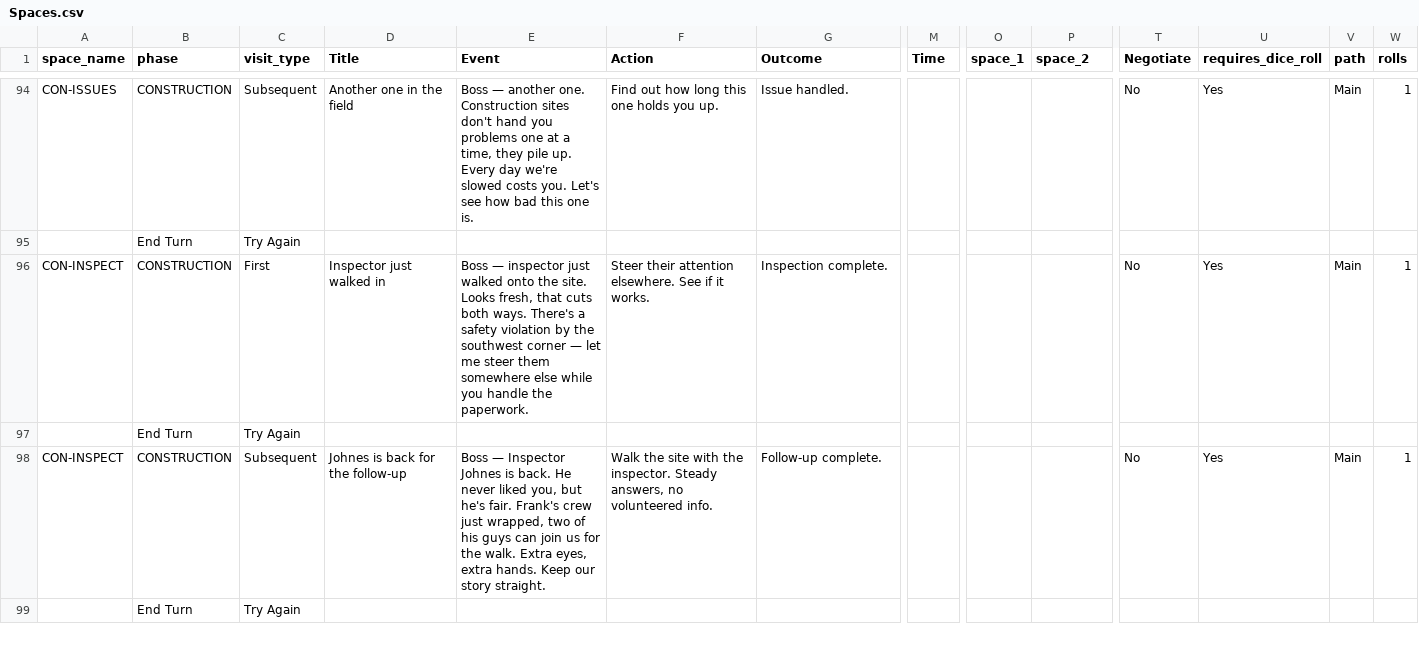
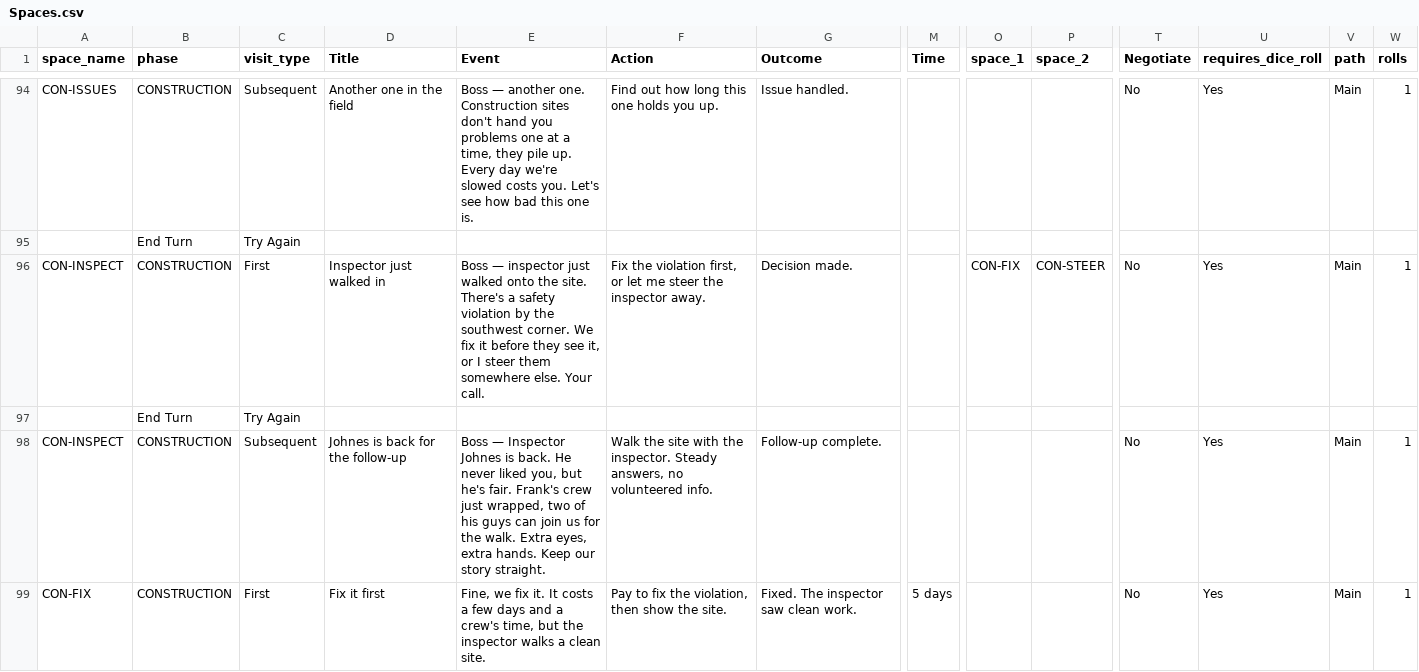
Before and after one commit to tomaszsb/Game_alpha, a CSV file: public/data/SOURCE_FILES/Spaces.csv, drawn as a sheet; only a part is shown, gaps mark what is left out; the shorter side is filled out with more unchanged rows; rows hold the shown columns only; the diff covers the shown part only; the diff names each change by its address in the sheet, - before the commit and + after, or states it on an @@ line.

```diff
--- a/public/data/SOURCE_FILES/Spaces.csv
+++ b/public/data/SOURCE_FILES/Spaces.csv
-E96 (Event): …the site. Looks fresh, that cuts both ways. There's a safety violation by the southwest corner — let me steer them somewhere else while you handle the paperwork.
+E96 (Event): …the site. There's a safety violation by the southwest corner. We fix it before they see it, or I steer them somewhere else. Your call.
-F96 (Action): Steer their attention elsewhere. See if it works.
+F96 (Action): Fix the violation first, or let me steer the inspector away.
-G96 (Outcome): Inspection complete.
+G96 (Outcome): Decision made.
-O96 (space_1): (empty)
+O96 (space_1): CON-FIX
-P96 (space_2): (empty)
+P96 (space_2): CON-STEER
+row 99: CON-FIX | CONSTRUCTION | First | Fix it first | Fine, we fix it. It costs a few days and a crew's time, but the inspector walks a clean site. | Pay to fix the violation, then show the site. | Fixed. The inspector saw clean work. | 5 days |  |  | No | Yes | Main | 1
```
Also changed, not shown: 3 added rows elsewhere in this file, public/data/CLEAN_FILES/ACTION_TOOLTIPS.csv, public/data/CLEAN_FILES/DICE_EFFECTS.csv, 14 other files.
